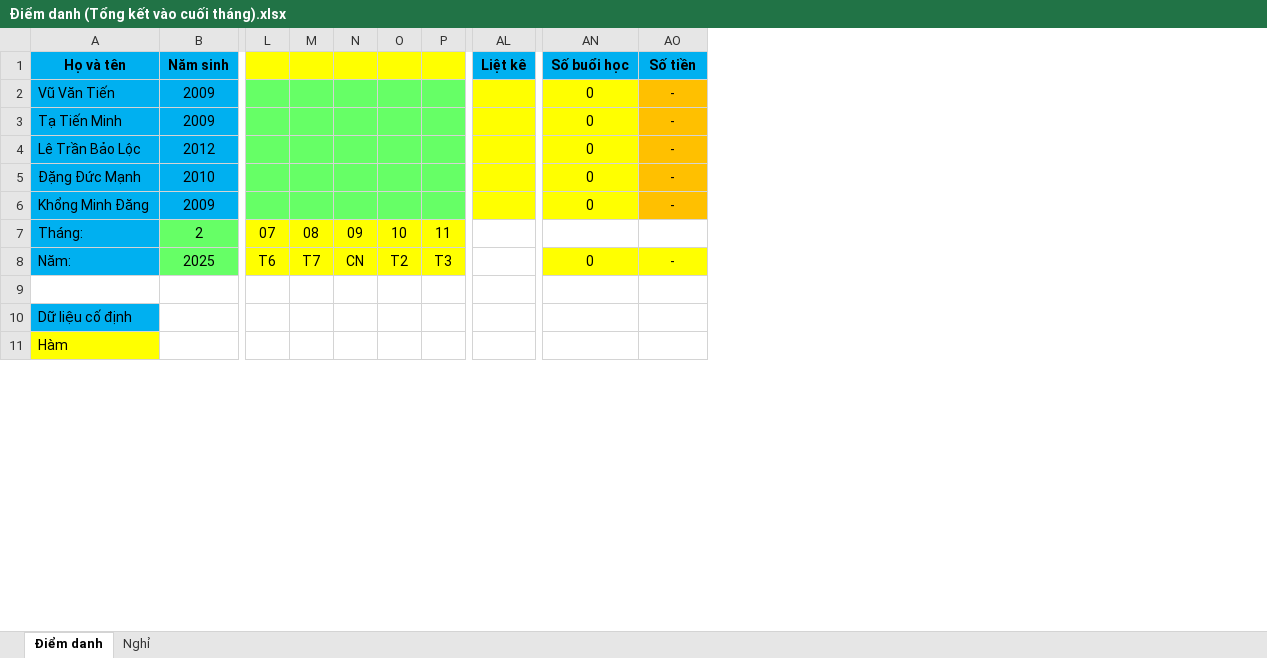
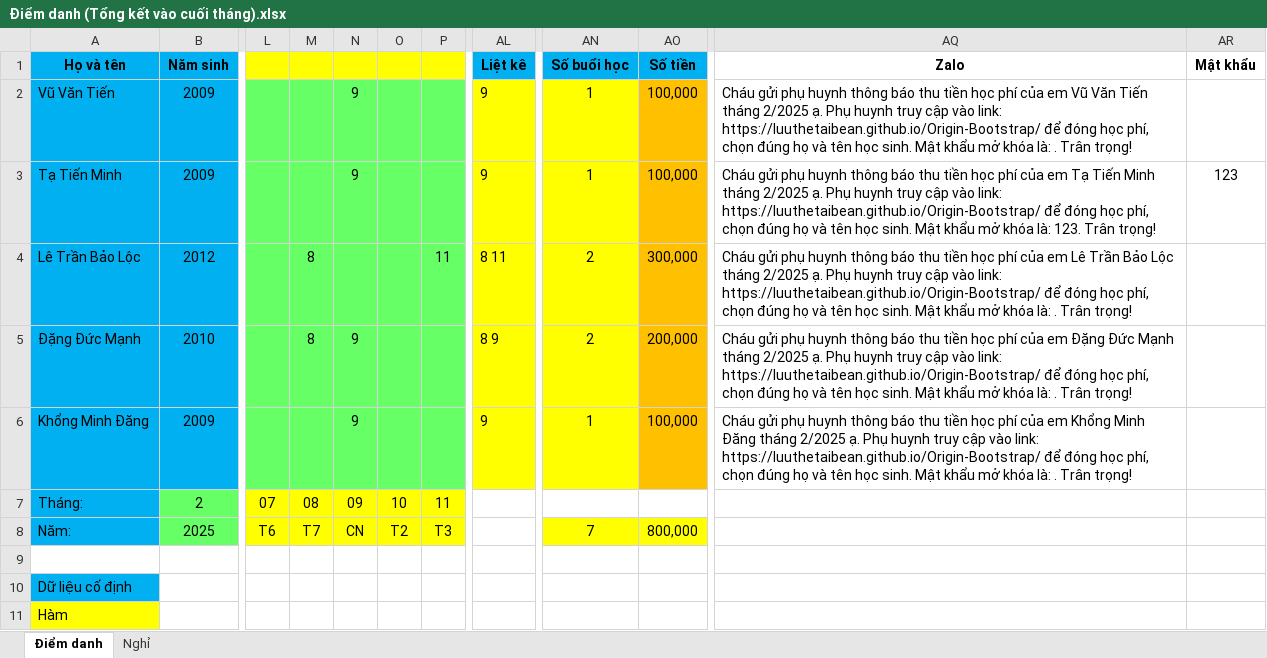
Before and after one commit to LuuTheTaiBean/Origin-Bootstrap, an Excel workbook: 00 Tổng kết/Điểm danh (Tổng kết vào cuối tháng).xlsx, sheet Điểm danh, drawn as a sheet; only a part is shown, gaps mark what is left out; values as stored, in another font and other column widths than the file's, no borders; conditional formats not drawn; the diff names each change by its address in the sheet, - before the commit and + after, or states it on an @@ line.

```diff
--- a/00 Tổng kết/Điểm danh (Tổng kết vào cuối tháng).xlsx (sheet Điểm danh)
+++ b/00 Tổng kết/Điểm danh (Tổng kết vào cuối tháng).xlsx (sheet Điểm danh)
+column AQ (Zalo), rows 2-6: Cháu gửi phụ huynh thông báo thu tiền học phí của em Vũ Văn Tiến tháng 2/2025 ạ. Phụ huynh truy cập vào link: https://luuthetaibean.github.io/Origin-Bootstrap/ để đóng học phí, chọn đúng họ và tên học sinh. Mật khẩu mở khóa là: . Trân trọng! | Cháu gửi phụ huynh thông báo thu tiền học phí của em Tạ Tiến Minh tháng 2/2025 ạ. Phụ huynh truy cập vào link: https://luuthetaibean.github.io/Origin-Bootstrap/ để đóng học phí, chọn đúng họ và tên học sinh. Mật khẩu mở khóa là: 123. Trân trọng! | Cháu gửi phụ huynh thông báo thu tiền học phí của em Lê Trần Bảo Lộc tháng 2/2025 ạ. Phụ huynh truy cập vào link: https://luuthetaibean.github.io/Origin-Bootstrap/ để đóng học phí, chọn đúng họ và tên học sinh. Mật khẩu mở khóa là: . Trân trọng! | Cháu gửi phụ huynh thông báo thu tiền học phí của em Đặng Đức Mạnh tháng 2/2025 ạ. Phụ huynh truy cập vào link: https://luuthetaibean.github.io/Origin-Bootstrap/ để đóng học phí, chọn đúng họ và tên học sinh. Mật khẩu mở khóa là: . Trân trọng! | Cháu gửi phụ huynh thông báo thu tiền học phí của em Khổng Minh Đăng tháng 2/2025 ạ. Phụ huynh truy cập vào link: https://luuthetaibean.github.io/Origin-Bootstrap/ để đóng học phí, chọn đúng họ và tên học sinh. Mật khẩu mở khóa là: . Trân trọng!
+column AR (Mật khẩu), row 3: 123
-N2:N3: (empty)
+N2:N3: 9
-AL2:AL3 (Liệt kê): (empty)
+AL2:AL3 (Liệt kê): 9
-AN2:AN3 (Số buổi học): 0
+AN2:AN3 (Số buổi học): 1
-AO2:AO3 (Số tiền): -
+AO2:AO3 (Số tiền): 100,000
-M4:M5: (empty)
+M4:M5: 8
-P4: (empty)
+P4: 11
-AL4 (Liệt kê): (empty)
+AL4 (Liệt kê): 8 11
-AN4:AN5 (Số buổi học): 0
+AN4:AN5 (Số buổi học): 2
-AO4 (Số tiền): -
+AO4 (Số tiền): 300,000
-N5:N6: (empty)
+N5:N6: 9
-AL5 (Liệt kê): (empty)
+AL5 (Liệt kê): 8 9
-AO5 (Số tiền): -
+AO5 (Số tiền): 200,000
-AL6 (Liệt kê): (empty)
+AL6 (Liệt kê): 9
-AN6 (Số buổi học): 0
+AN6 (Số buổi học): 1
-AO6 (Số tiền): -
+AO6 (Số tiền): 100,000
-AN8 (Số buổi học): 0
+AN8 (Số buổi học): 7
-AO8 (Số tiền): -
+AO8 (Số tiền): 800,000
```
Also changed, not shown: 00 Tổng kết/Thời khóa biểu của học sinh.xlsx, 3 other files.
